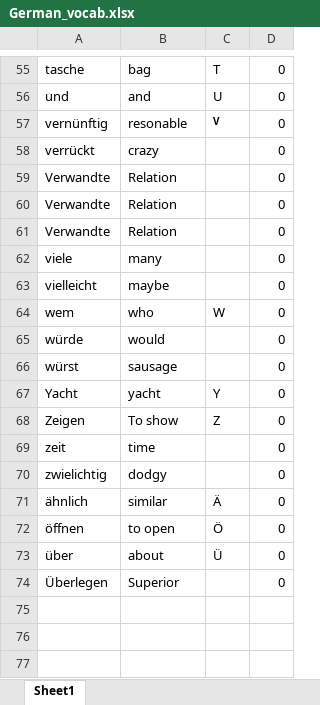
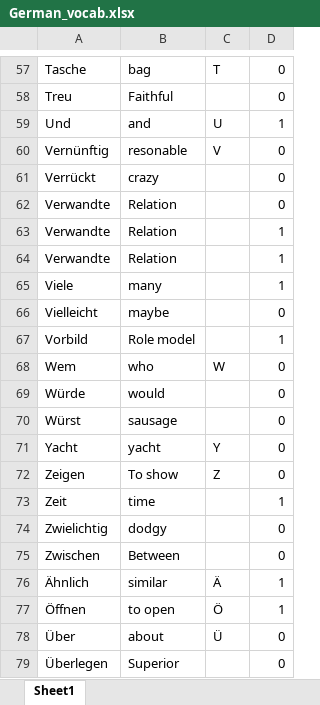
Before and after one commit to Sagar-Mohan-Jadhav/Matlab_exercises_and_project, an Excel workbook: Mini_project_German_Learning_Tool/German_vocab.xlsx, sheet Sheet1, drawn as a sheet; only a part is shown, gaps mark what is left out; values as stored, in another font and other column widths than the file's, no borders; removed rows and columns are numbered as before the commit, all else as after; the diff covers the shown part only; the diff names each change by its address in the sheet, - before the commit and + after, or states it on an @@ line.

```diff
--- a/Mini_project_German_Learning_Tool/German_vocab.xlsx (sheet Sheet1)
+++ b/Mini_project_German_Learning_Tool/German_vocab.xlsx (sheet Sheet1)
-A57: tasche
+A57: Tasche
+row 58: Treu | Faithful |  | 0
-A59: und
+A59: Und
-D59: 0
+D59: 1
-A60: vernünftig
+A60: Vernünftig
-C60 bold: on
+C60 bold: off, text size: larger
-A61: verrückt
+A61: Verrückt
-D63:D64: 0
+D63:D64: 1
-row 62: viele | many |  | 0
+row 65: Viele | many |  | 1
-A66: vielleicht
+A66: Vielleicht
+row 67: Vorbild | Role model |  | 1
-A68: wem
+A68: Wem
-A69: würde
+A69: Würde
-A70: würst
+A70: Würst
-row 69: zeit | time |  | 0
+row 73: Zeit | time |  | 1
-A74: zwielichtig
+A74: Zwielichtig
+row 75: Zwischen | Between |  | 0
-A76: ähnlich
+A76: Ähnlich
-D76:D77: 0
+D76:D77: 1
-A77: öffnen
+A77: Öffnen
-A78: über
+A78: Über
```
Also changed, not shown: 3 added rows, 1 removed row and 46 edited cells elsewhere in this sheet, Mini_project_German_Learning_Tool/German_vocab_new.xlsx, 2 other files.
